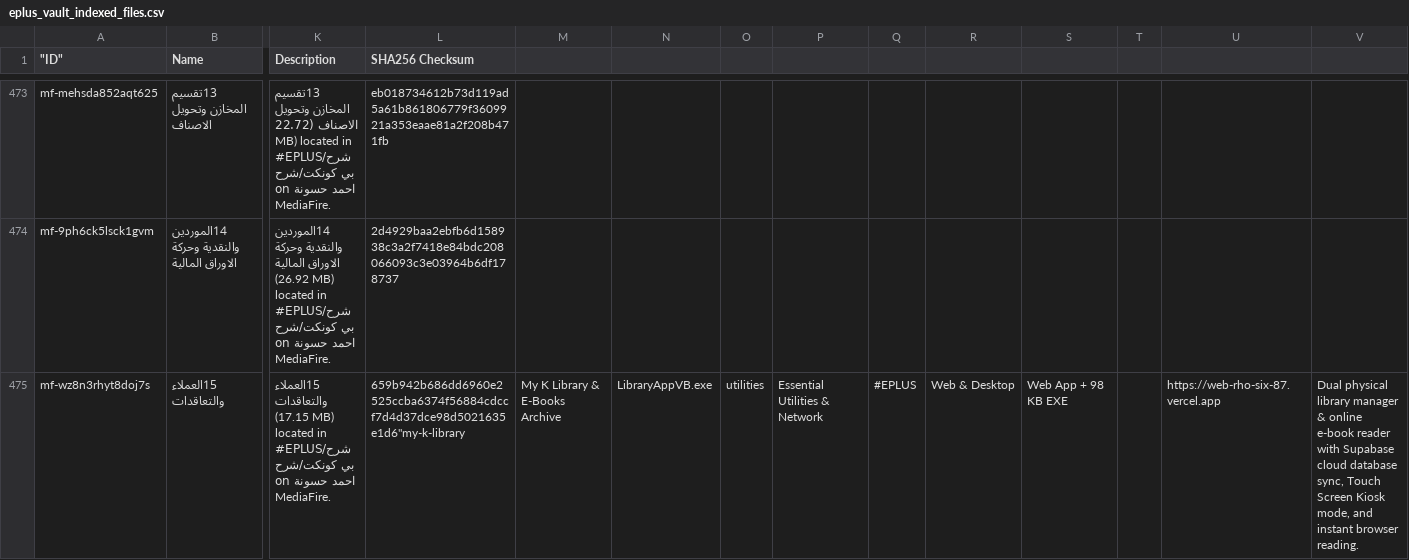
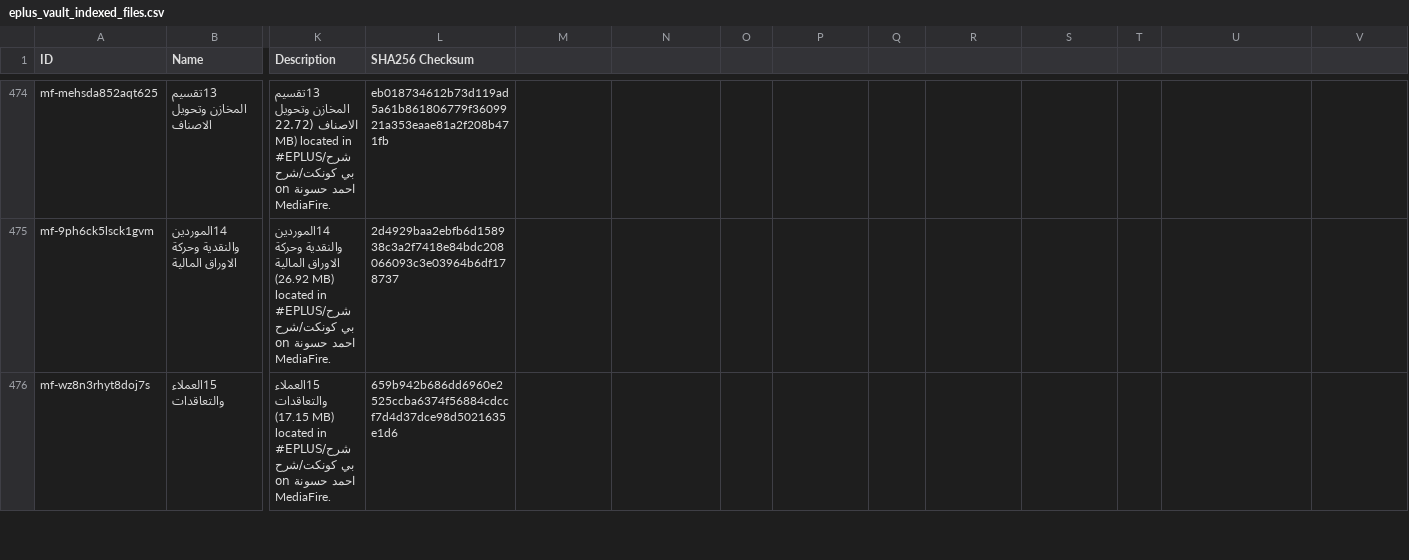
Before and after one commit to khalidhp24-creator/eplus-vault, a CSV file: eplus_vault_indexed_files.csv, drawn as a sheet; only a part is shown, gaps mark what is left out; addresses are those after the commit; the diff covers the shown part only; the diff names each change by its address in the sheet, - before the commit and + after, or states it on an @@ line.

```diff
--- a/eplus_vault_indexed_files.csv
+++ b/eplus_vault_indexed_files.csv
-A1: "ID"
+A1: ID
-L476 (SHA256 Checksum): 659b942b686dd6960e2525ccba6374f56884cdccf7d4d37dce98d5021635e1d6"my-k-library
+L476 (SHA256 Checksum): 659b942b686dd6960e2525ccba6374f56884cdccf7d4d37dce98d5021635e1d6
-M476: My K Library & E-Books Archive
+M476: (empty)
-N476: LibraryAppVB.exe
+N476: (empty)
-O476: utilities
+O476: (empty)
-P476: Essential Utilities & Network
+P476: (empty)
-Q476: #EPLUS
+Q476: (empty)
-R476: Web & Desktop
+R476: (empty)
-S476: Web App + 98 KB EXE
+S476: (empty)
-U476: https://web-rho-six-87.vercel.app
+U476: (empty)
-V476: Dual physical library manager & online e-book reader with Supabase cloud database sync, Touch Screen Kiosk mode, and instant browser reading.
+V476: (empty)
```
Also changed, not shown: 2 added rows and 10 edited cells elsewhere in this file, 9 other files.
